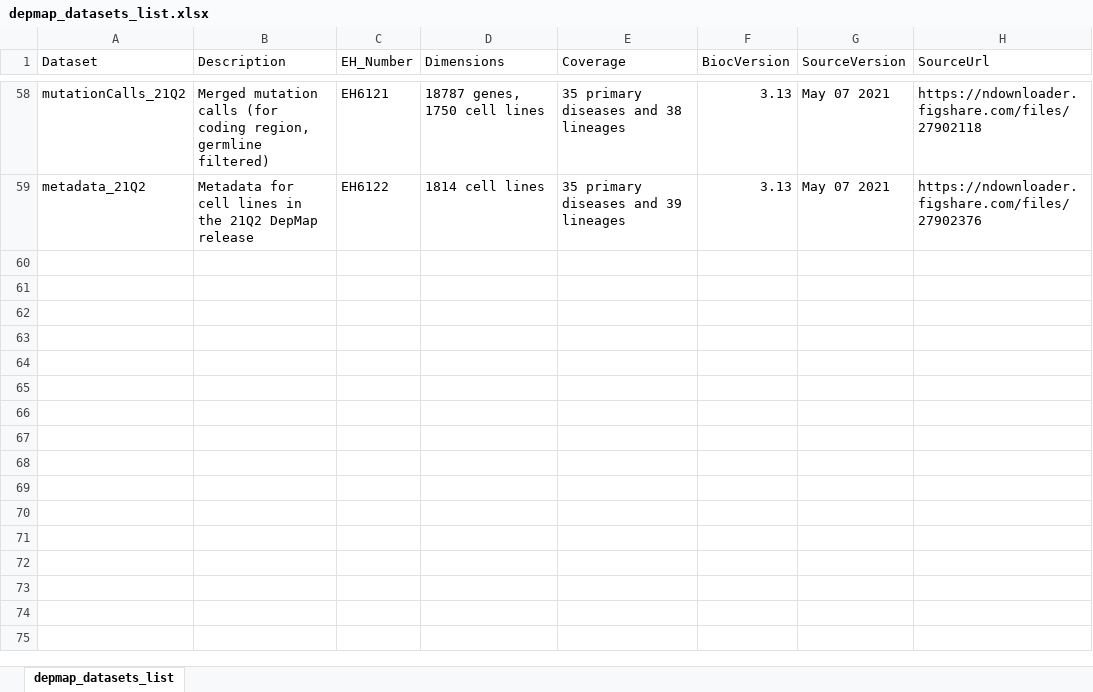
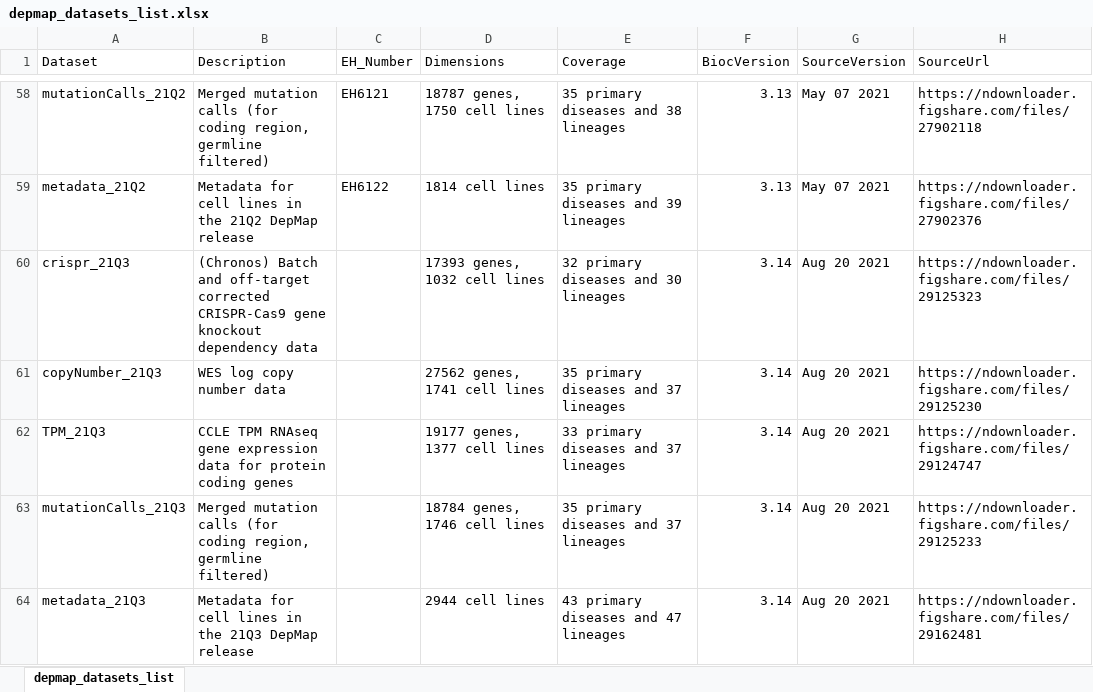
Before and after one commit to UCLouvain-CBIO/depmap, an Excel workbook: inst/extdata/depmap_datasets_list.xlsx, sheet depmap_datasets_list, drawn as a sheet; only a part is shown, gaps mark what is left out; values as stored, in another font and other column widths than the file's, no borders; the diff names each change by its address in the sheet, - before the commit and + after, or states it on an @@ line.

```diff
--- a/inst/extdata/depmap_datasets_list.xlsx (sheet depmap_datasets_list)
+++ b/inst/extdata/depmap_datasets_list.xlsx (sheet depmap_datasets_list)
+row 60: crispr_21Q3 | (Chronos) Batch and off-target corrected CRISPR-Cas9 gene knockout dependency data |  | 17393 genes, 1032 cell lines | 32 primary diseases and 30 lineages | 3.14 | Aug 20 2021 | https://ndownloader.figshare.com/files/29125323
+row 61: copyNumber_21Q3 | WES log copy number data |  | 27562 genes, 1741 cell lines | 35 primary diseases and 37 lineages | 3.14 | Aug 20 2021 | https://ndownloader.figshare.com/files/29125230
+row 62: TPM_21Q3 | CCLE TPM RNAseq gene expression data for protein coding genes |  | 19177 genes, 1377 cell lines | 33 primary diseases and 37 lineages | 3.14 | Aug 20 2021 | https://ndownloader.figshare.com/files/29124747
+row 63: mutationCalls_21Q3 | Merged mutation calls (for coding region, germline filtered) |  | 18784 genes, 1746 cell lines | 35 primary diseases and 37 lineages | 3.14 | Aug 20 2021 | https://ndownloader.figshare.com/files/29125233
+row 64: metadata_21Q3 | Metadata for cell lines in the 21Q3 DepMap release |  | 2944 cell lines | 43 primary diseases and 47 lineages | 3.14 | Aug 20 2021 | https://ndownloader.figshare.com/files/29162481
```
Also changed, not shown: 24 other files.
